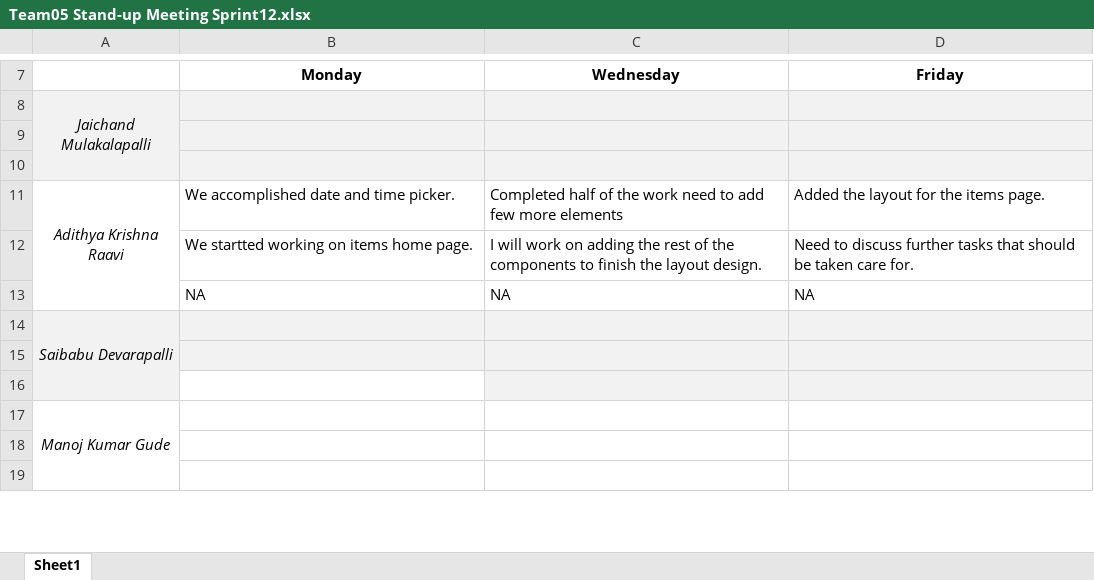
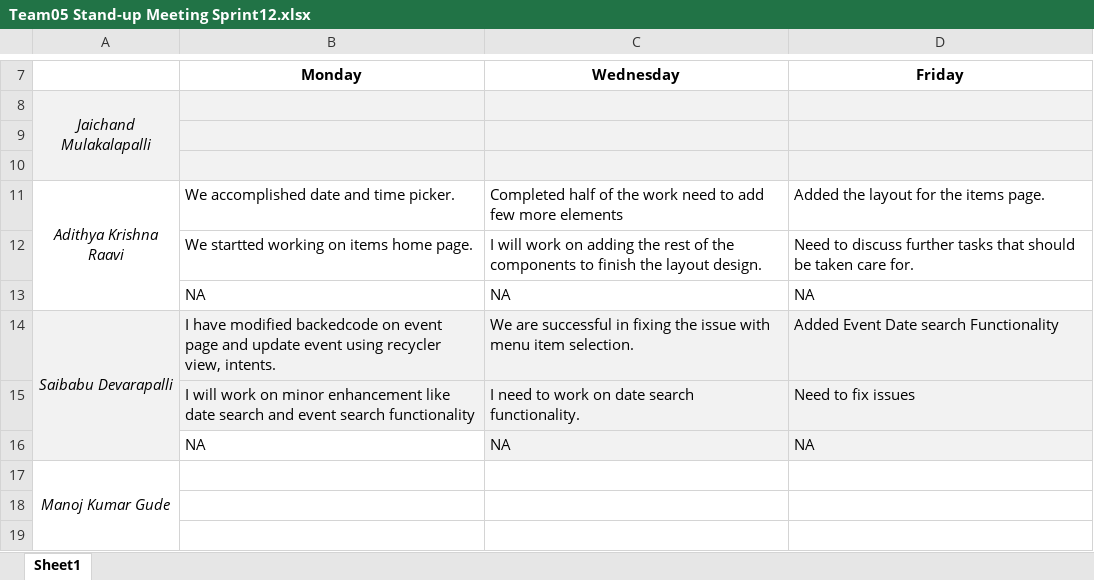
Before and after one commit to Sec03Team05Fall22GDP1/FreebiesforNewbies, an Excel workbook: Project_Files/Sprint12/Team05 Stand-up Meeting Sprint12.xlsx, sheet Sheet1, drawn as a sheet; only a part is shown, gaps mark what is left out; values as stored, in another font and other column widths than the file's, no borders; removed rows and columns are numbered as before the commit, all else as after; the diff names each change by its address in the sheet, - before the commit and + after, or states it on an @@ line.

Commit message:
Updated Sprint12 stand-up meeting templet.

```diff
--- a/Project_Files/Sprint12/Team05 Stand-up Meeting Sprint12.xlsx (sheet Sheet1)
+++ b/Project_Files/Sprint12/Team05 Stand-up Meeting Sprint12.xlsx (sheet Sheet1)
-row 14: Saibabu Devarapalli
-row 14: (empty)
+row 14: Saibabu Devarapalli | I have modified backedcode on event page and update event using recycler view, intents. | We are successful in fixing the issue with menu item selection. | Added Event Date search Functionality
-A14 fill: none
+A14 fill: #F2F2F2
+A14:A16 merged
-row 15: (empty)
+row 15:  | I will work on minor enhancement like date search and event search functionality | I need to work on date search functionality. | Need to fix issues
-B15 fill: none
+B15 fill: #F2F2F2
+row 16:  | NA | NA | NA
```
